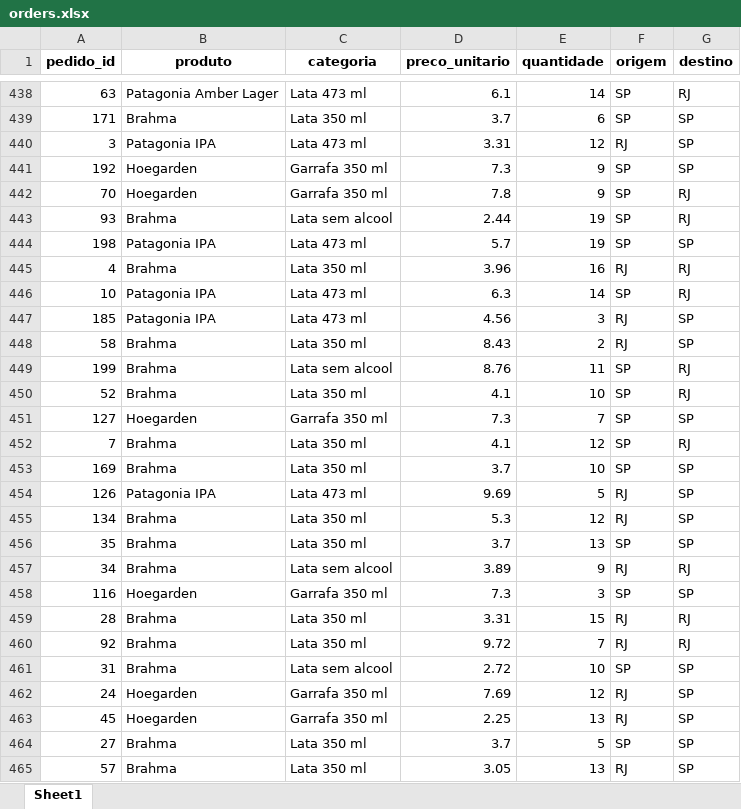
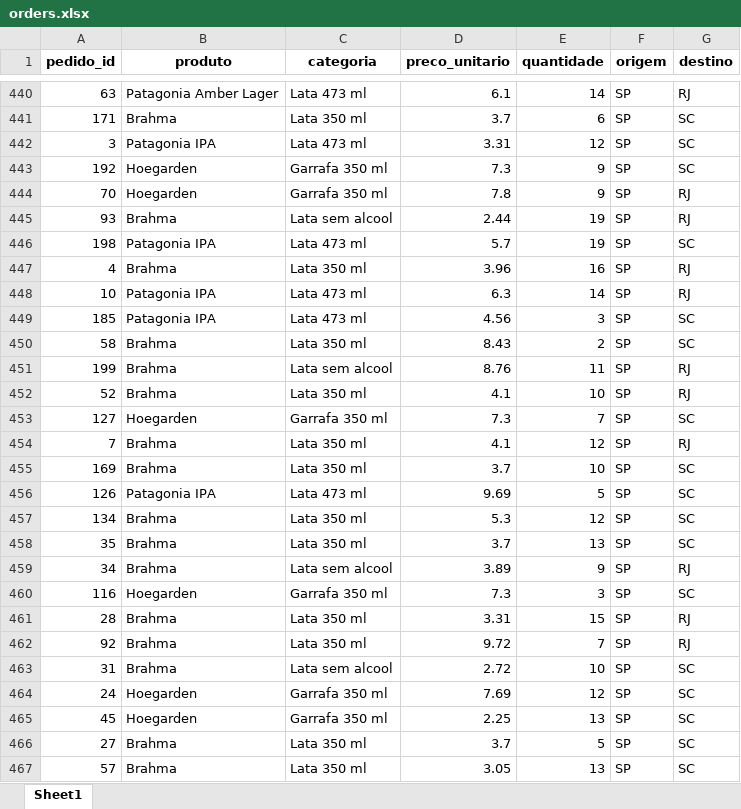
Before and after one commit to BrunoHPPereira/Order, an Excel workbook: Data/orders.xlsx, sheet Sheet1, drawn as a sheet; only a part is shown, gaps mark what is left out; values as stored, in another font and other column widths than the file's, no borders; addresses are those after the commit; the diff covers the shown part only; the diff names each change by its address in the sheet, - before the commit and + after, or states it on an @@ line.

```diff
--- a/Data/orders.xlsx (sheet Sheet1)
+++ b/Data/orders.xlsx (sheet Sheet1)
-G441:G443 (destino): SP
+G441:G443 (destino): SC
-F442 (origem): RJ
+F442 (origem): SP
-G446 (destino): SP
+G446 (destino): SC
-F447 (origem): RJ
+F447 (origem): SP
-F449:F450 (origem): RJ
+F449:F450 (origem): SP
-G449:G450 (destino): SP
+G449:G450 (destino): SC
-G453 (destino): SP
+G453 (destino): SC
-G455:G458 (destino): SP
+G455:G458 (destino): SC
-F456:F457 (origem): RJ
+F456:F457 (origem): SP
-F459 (origem): RJ
+F459 (origem): SP
-G460 (destino): SP
+G460 (destino): SC
-F461:F462 (origem): RJ
+F461:F462 (origem): SP
-G463:G467 (destino): SP
+G463:G467 (destino): SC
-F464:F465 (origem): RJ
+F464:F465 (origem): SP
-F467 (origem): RJ
+F467 (origem): SP
```
Also changed, not shown: 4 added rows and 801 edited cells elsewhere in this sheet.
